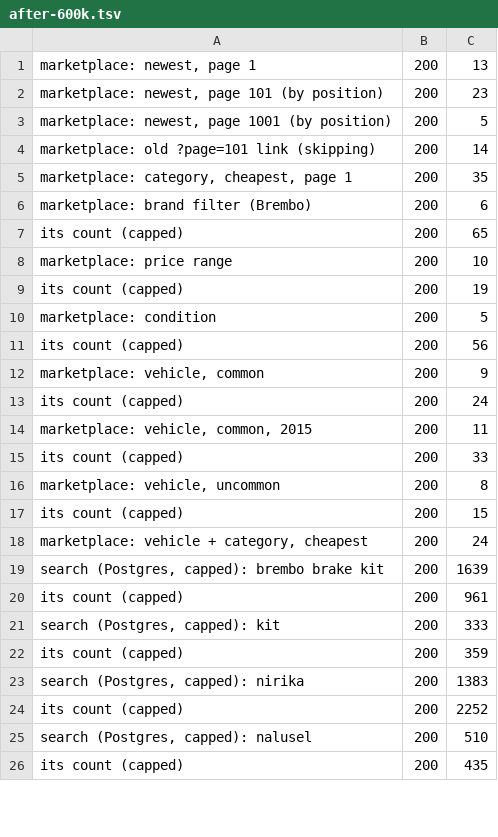
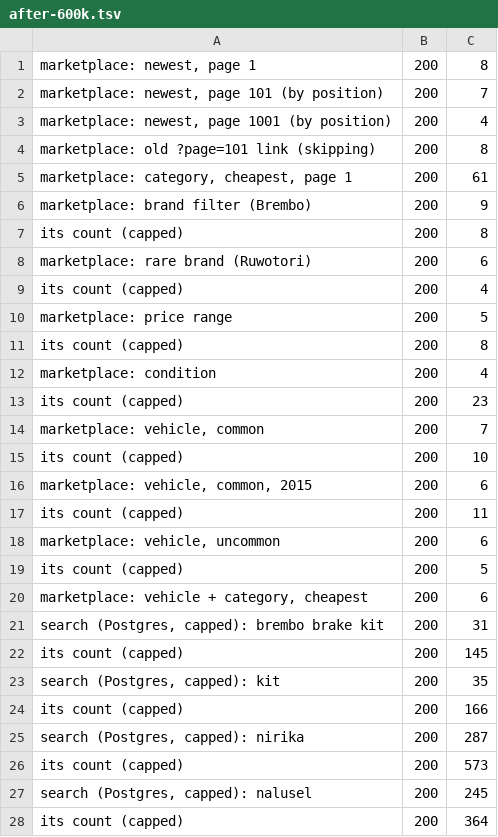
Before and after one commit to n89b-dot/DRVN-2, a TSV file: scripts/perf/results/after-600k.tsv, drawn as a sheet; only a part is shown; the diff covers the shown part only.

```diff
--- a/scripts/perf/results/after-600k.tsv
+++ b/scripts/perf/results/after-600k.tsv
@@ -1,26 +1,28 @@
-marketplace: newest, page 1	200	13
-marketplace: newest, page 101 (by position)	200	23
-marketplace: newest, page 1001 (by position)	200	5
-marketplace: old ?page=101 link (skipping)	200	14
-marketplace: category, cheapest, page 1	200	35
-marketplace: brand filter (Brembo)	200	6
-  its count (capped)	200	65
-marketplace: price range	200	10
-  its count (capped)	200	19
-marketplace: condition	200	5
-  its count (capped)	200	56
-marketplace: vehicle, common	200	9
-  its count (capped)	200	24
-marketplace: vehicle, common, 2015	200	11
-  its count (capped)	200	33
-marketplace: vehicle, uncommon	200	8
-  its count (capped)	200	15
-marketplace: vehicle + category, cheapest	200	24
-search (Postgres, capped): brembo brake kit	200	1639
-  its count (capped)	200	961
-search (Postgres, capped): kit	200	333
-  its count (capped)	200	359
-search (Postgres, capped): nirika	200	1383
-  its count (capped)	200	2252
-search (Postgres, capped): nalusel	200	510
-  its count (capped)	200	435
+marketplace: newest, page 1	200	8
+marketplace: newest, page 101 (by position)	200	7
+marketplace: newest, page 1001 (by position)	200	4
+marketplace: old ?page=101 link (skipping)	200	8
+marketplace: category, cheapest, page 1	200	61
+marketplace: brand filter (Brembo)	200	9
+  its count (capped)	200	8
+marketplace: rare brand (Ruwotori)	200	6
+  its count (capped)	200	4
+marketplace: price range	200	5
+  its count (capped)	200	8
+marketplace: condition	200	4
+  its count (capped)	200	23
+marketplace: vehicle, common	200	7
+  its count (capped)	200	10
+marketplace: vehicle, common, 2015	200	6
+  its count (capped)	200	11
+marketplace: vehicle, uncommon	200	6
+  its count (capped)	200	5
+marketplace: vehicle + category, cheapest	200	6
+search (Postgres, capped): brembo brake kit	200	31
+  its count (capped)	200	145
+search (Postgres, capped): kit	200	35
+  its count (capped)	200	166
+search (Postgres, capped): nirika	200	287
+  its count (capped)	200	573
+search (Postgres, capped): nalusel	200	245
+  its count (capped)	200	364
```
Also changed, not shown: 33 edited cells elsewhere in this file, scripts/perf/results/after-200k.tsv, scripts/perf/results/after-2m.tsv, 6 other files.
